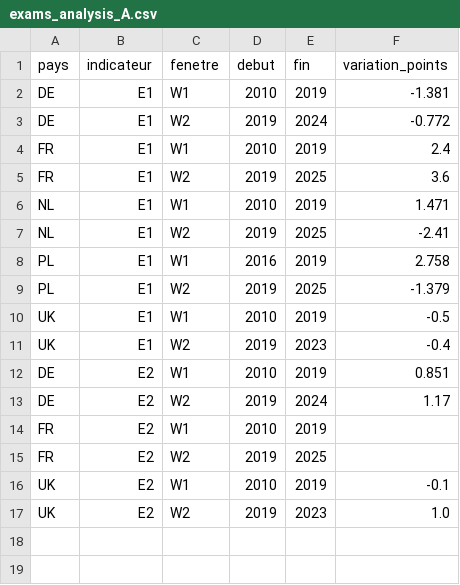
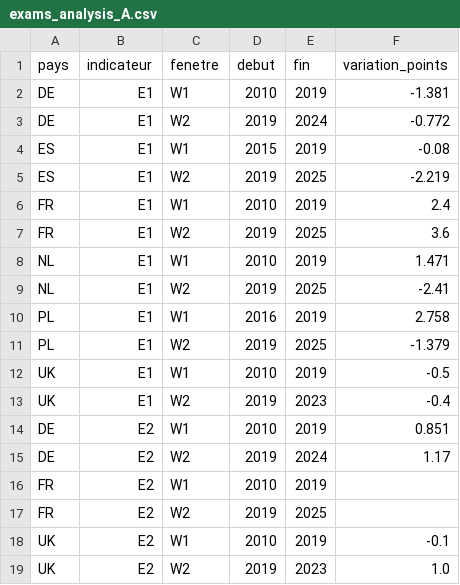
Before and after one commit to ttnn90395/Curriculum, a CSV file: data/processed/exams_analysis_A.csv, drawn as a sheet.

```diff
--- a/data/processed/exams_analysis_A.csv
+++ b/data/processed/exams_analysis_A.csv
@@ -3,2 +3,4 @@ DE,E1,W1,2010,2019,-1.381
 DE,E1,W2,2019,2024,-0.772
+ES,E1,W1,2015,2019,-0.08
+ES,E1,W2,2019,2025,-2.219
 FR,E1,W1,2010,2019,2.4
```
Also changed, not shown: data/evidence_exams_international.csv, 10 other files.
